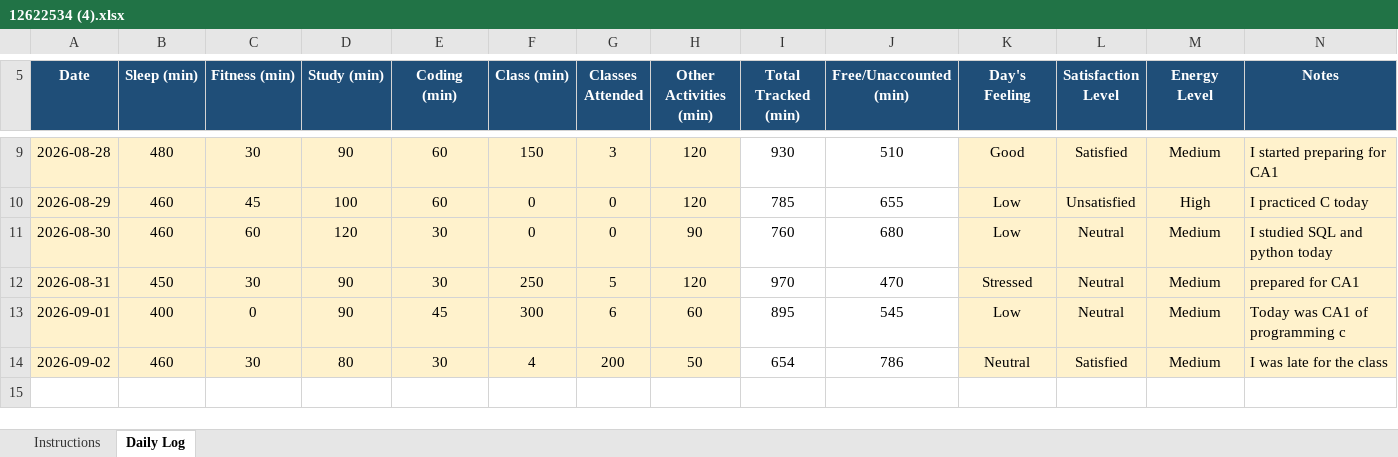
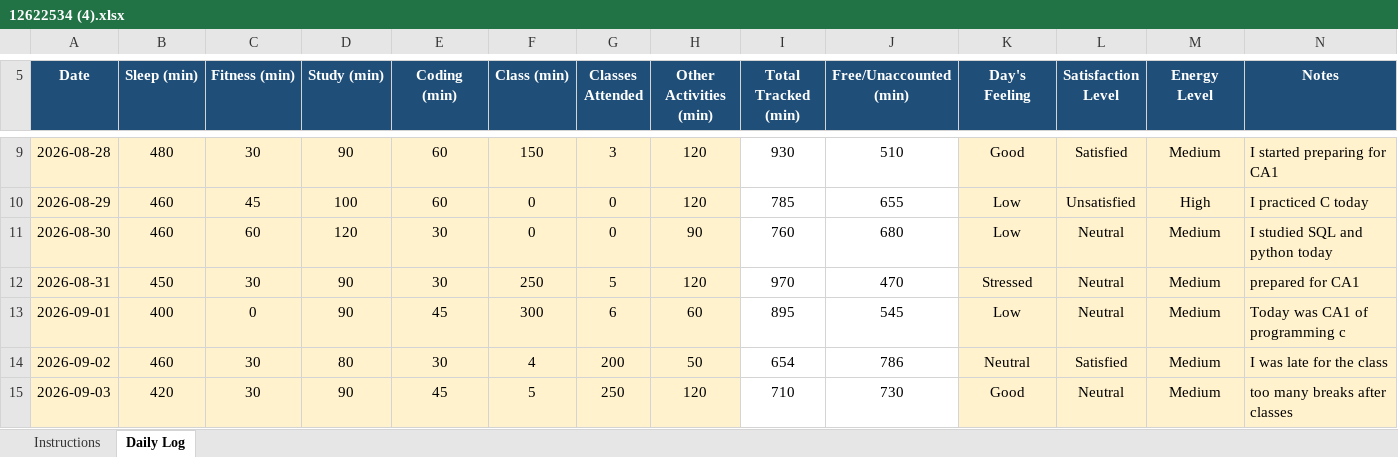
Before and after one commit to rahul33kumar1001-hash/776, an Excel workbook: 12622534 (4).xlsx, sheet Daily Log, drawn as a sheet; only a part is shown, gaps mark what is left out; values as stored, in another font and other column widths than the file's, no borders; conditional formats not drawn; the diff names each change by its address in the sheet, - before the commit and + after, or states it on an @@ line.

```diff
--- a/12622534 (4).xlsx (sheet Daily Log)
+++ b/12622534 (4).xlsx (sheet Daily Log)
+row 15: 2026-09-03 | 420 | 30 | 90 | 45 | 5 | 250 | 120 | 710 | 730 | Good | Neutral | Medium | too many breaks after classes
```
Also changed, not shown: 1 other file.
